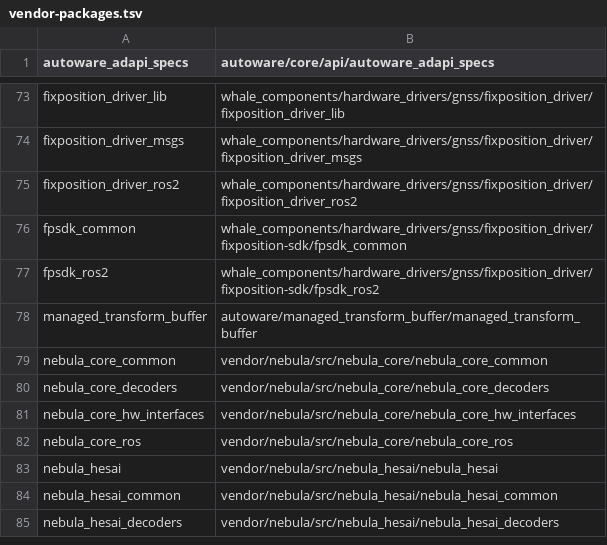
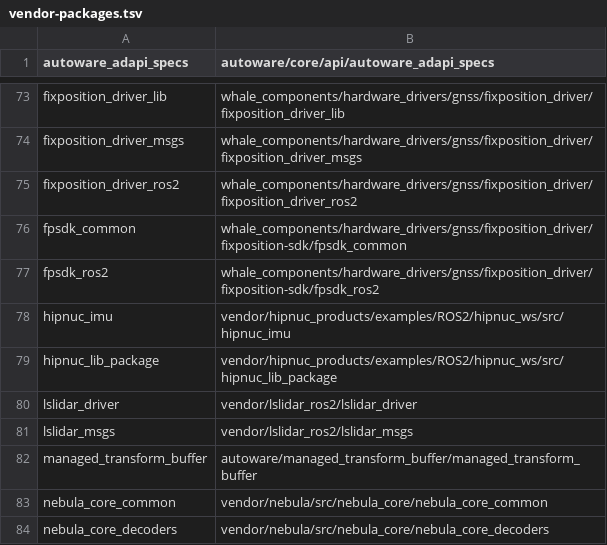
Before and after one commit to JacksonW1025/autoracer_hooke, a TSV file: dependencies/vendor-packages.tsv, drawn as a sheet; only a part is shown, gaps mark what is left out; the shorter side is filled out with more unchanged rows.

```diff
--- a/dependencies/vendor-packages.tsv
+++ b/dependencies/vendor-packages.tsv
@@ -77,2 +77,6 @@ fpsdk_common	whale_components/hardware_drivers/gnss/fixposition_driver/fixpositi
 fpsdk_ros2	whale_components/hardware_drivers/gnss/fixposition_driver/fixposition-sdk/fpsdk_ros2
+hipnuc_imu	vendor/hipnuc_products/examples/ROS2/hipnuc_ws/src/hipnuc_imu
+hipnuc_lib_package	vendor/hipnuc_products/examples/ROS2/hipnuc_ws/src/hipnuc_lib_package
+lslidar_driver	vendor/lslidar_ros2/lslidar_driver
+lslidar_msgs	vendor/lslidar_ros2/lslidar_msgs
 managed_transform_buffer	autoware/managed_transform_buffer/managed_transform_buffer
```
Also changed, not shown: 3 other files.
